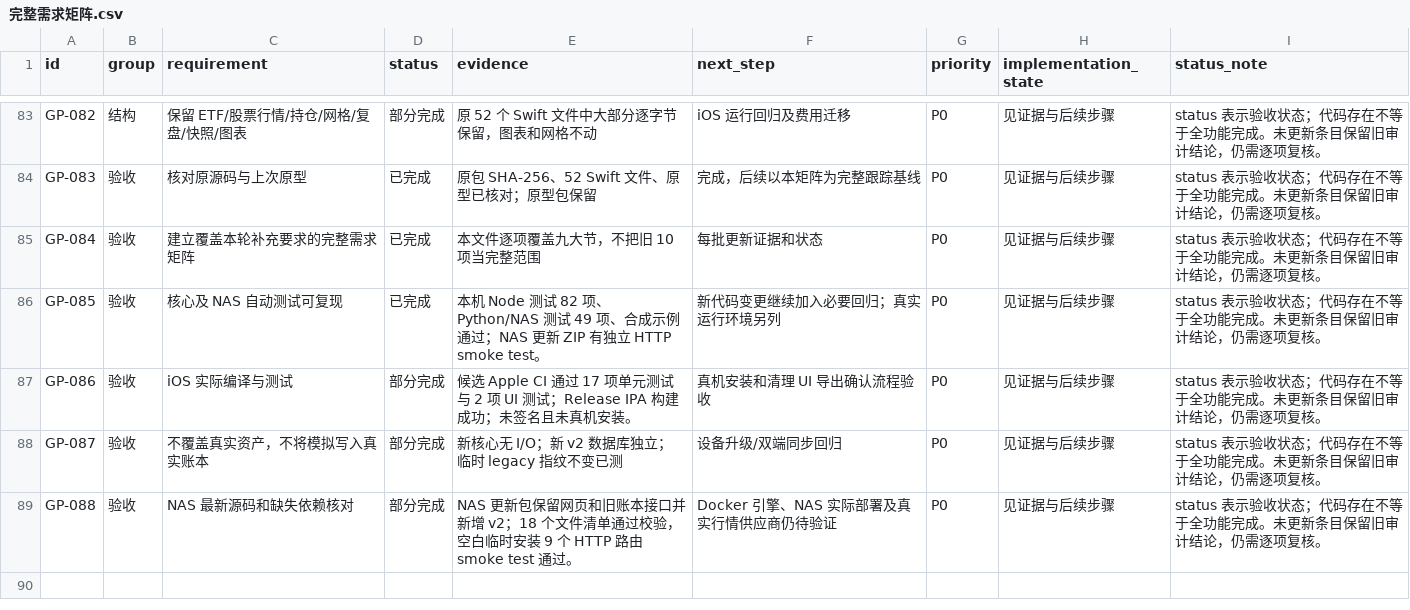
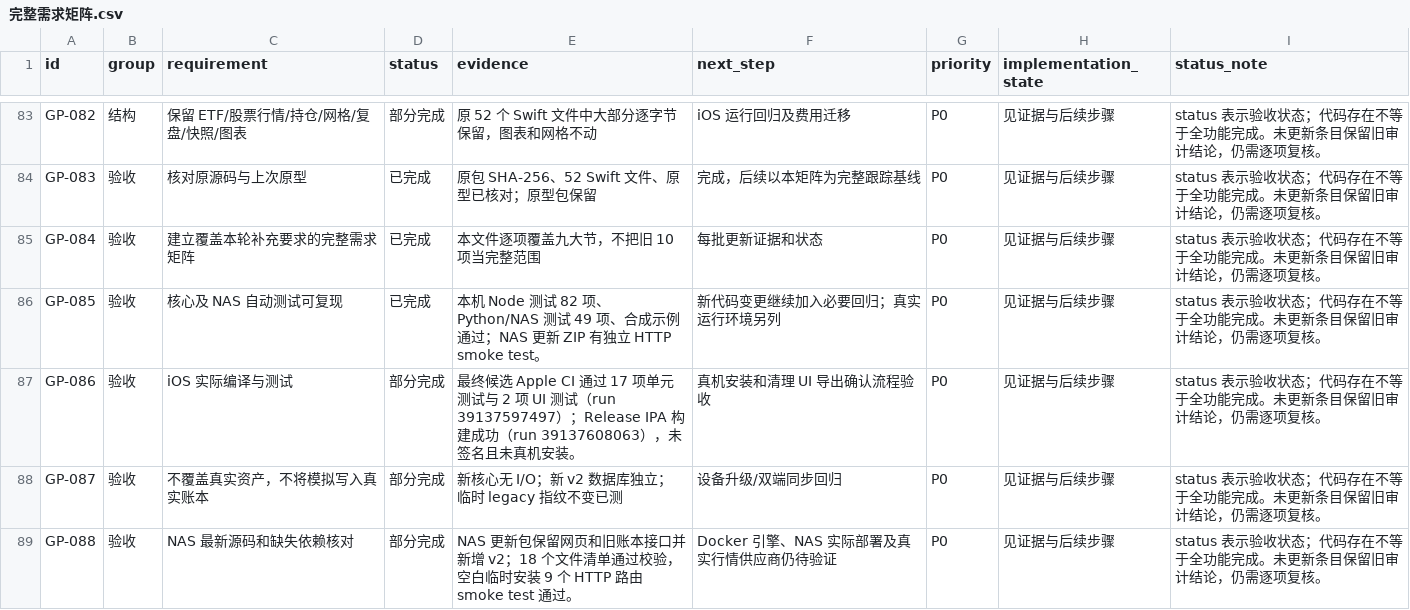
Before and after one commit to ggjj45828/guanpan-pro-native, a CSV file: docs/完整需求矩阵.csv, drawn as a sheet; only a part is shown, gaps mark what is left out.

Commit message:
[skip ci] Update requirement verification matrix

```diff
--- a/docs/完整需求矩阵.csv
+++ b/docs/完整需求矩阵.csv
@@ -86,3 +86,3 @@ GP-084,验收,建立覆盖本轮补充要求的完整需求矩阵,已完成,本
 GP-085,验收,核心及 NAS 自动测试可复现,已完成,本机 Node 测试 82 项、Python/NAS 测试 49 项、合成示例通过；NAS 更新 ZIP 有独立 HTTP smoke test。,新代码变更继续加入必要回归；真实运行环境另列,P0,见证据与后续步骤,status 表示验收状态；代码存在不等于全功能完成。未更新条目保留旧审计结论，仍需逐项复核。
-GP-086,验收,iOS 实际编译与测试,部分完成,候选 Apple CI 通过 17 项单元测试与 2 项 UI 测试；Release IPA 构建成功；未签名且未真机安装。,真机安装和清理 UI 导出确认流程验收,P0,见证据与后续步骤,status 表示验收状态；代码存在不等于全功能完成。未更新条目保留旧审计结论，仍需逐项复核。
+GP-086,验收,iOS 实际编译与测试,部分完成,最终候选 Apple CI 通过 17 项单元测试与 2 项 UI 测试（run 39137597497）；Release IPA 构建成功（run 39137608063），未签名且未真机安装。,真机安装和清理 UI 导出确认流程验收,P0,见证据与后续步骤,status 表示验收状态；代码存在不等于全功能完成。未更新条目保留旧审计结论，仍需逐项复核。
 GP-087,验收,不覆盖真实资产，不将模拟写入真实账本,部分完成,新核心无 I/O；新 v2 数据库独立；临时 legacy 指纹不变已测,设备升级/双端同步回归,P0,见证据与后续步骤,status 表示验收状态；代码存在不等于全功能完成。未更新条目保留旧审计结论，仍需逐项复核。
```
